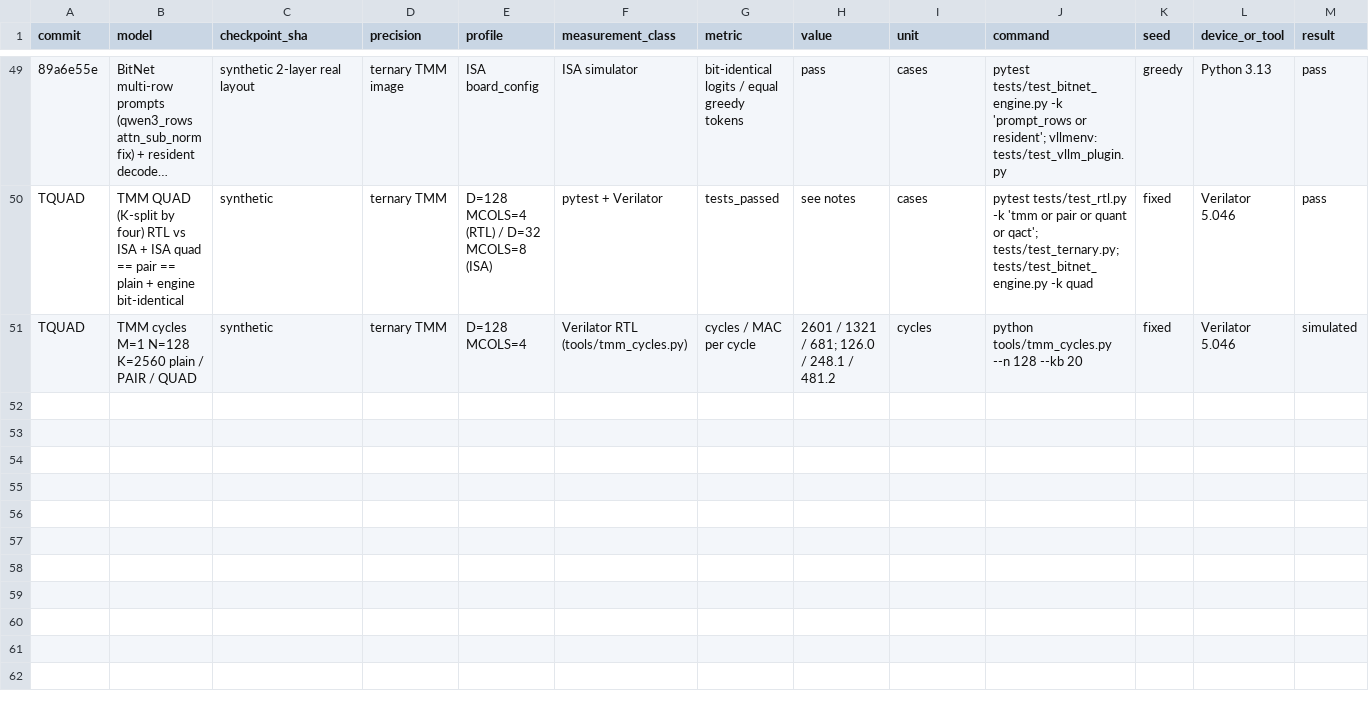
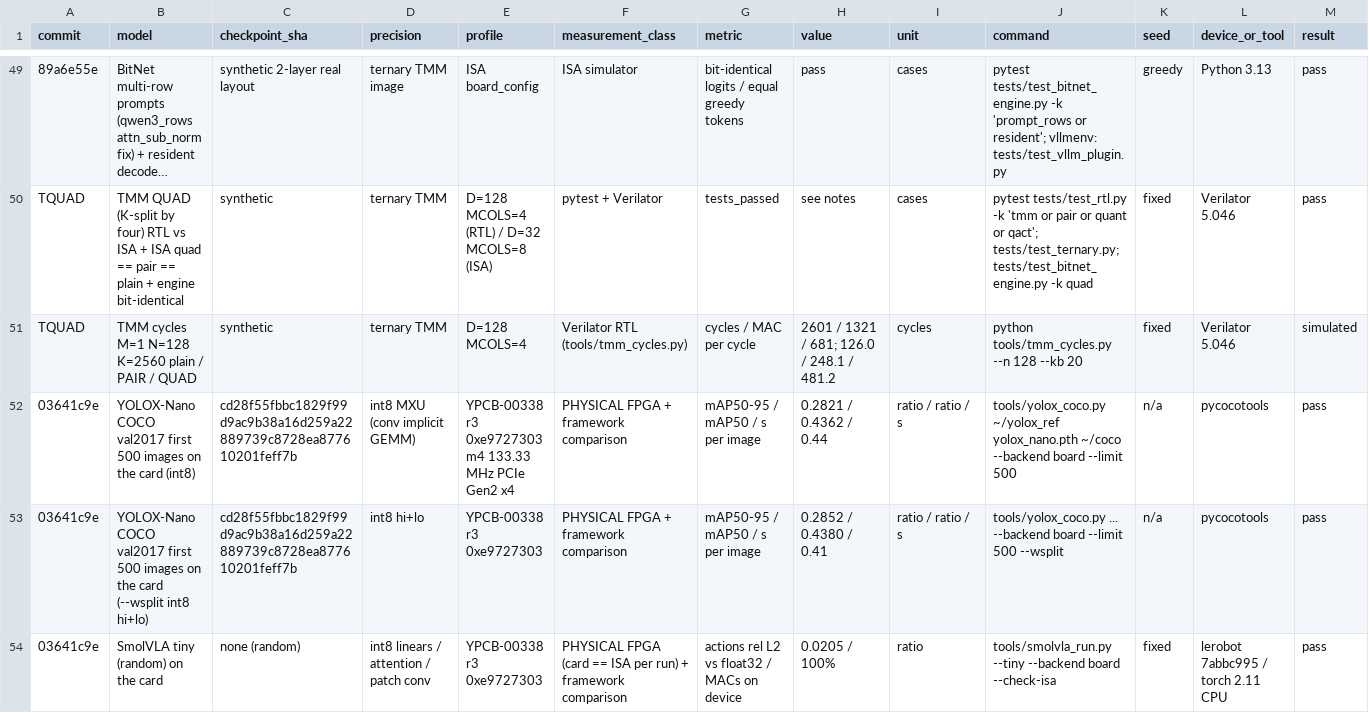
Before and after one commit to MarsWise/openTPU, a CSV file: docs/nextgen/VERIFIED_RESULTS.csv, drawn as a sheet; only a part is shown, gaps mark what is left out; long unchanged cells end in …; rows hold the shown columns only; the diff names each change by its address in the sheet, - before the commit and + after, or states it on an @@ line.

```diff
--- a/docs/nextgen/VERIFIED_RESULTS.csv
+++ b/docs/nextgen/VERIFIED_RESULTS.csv
+row 52: 03641c9e | YOLOX-Nano COCO val2017 first 500 images on the card (int8) | cd28f55fbbc1829f99d9ac9b38a16d259a22889739c8728ea877610201feff7b | int8 MXU (conv implicit GEMM) | YPCB-00338 r3 0xe9727303 m4 133.33 MHz PCIe Gen2 x4 | PHYSICAL FPGA + framework comparison | mAP50-95 / mAP50 / s per image | 0.2821 / 0.4362 / 0.44 | ratio / ratio / s | tools/yolox_coco.py ~/yolox_ref yolox_nano.pth ~/coco --backend board --limit 500 | n/a | pycocotools | pass
+row 53: 03641c9e | YOLOX-Nano COCO val2017 first 500 images on the card (--wsplit int8 hi+lo) | cd28f55fbbc1829f99d9ac9b38a16d259a22889739c8728ea877610201feff7b | int8 hi+lo | YPCB-00338 r3 0xe9727303 | PHYSICAL FPGA + framework comparison | mAP50-95 / mAP50 / s per image | 0.2852 / 0.4380 / 0.41 | ratio / ratio / s | tools/yolox_coco.py ... --backend board --limit 500 --wsplit | n/a | pycocotools | pass
+row 54: 03641c9e | SmolVLA tiny (random) on the card | none (random) | int8 linears / attention / patch conv | YPCB-00338 r3 0xe9727303 | PHYSICAL FPGA (card == ISA per run) + framework comparison | actions rel L2 vs float32 / MACs on device | 0.0205 / 100% | ratio | tools/smolvla_run.py --tiny --backend board --check-isa | fixed | lerobot 7abbc995 / torch 2.11 CPU | pass
```
Also changed, not shown: 7 other files.
